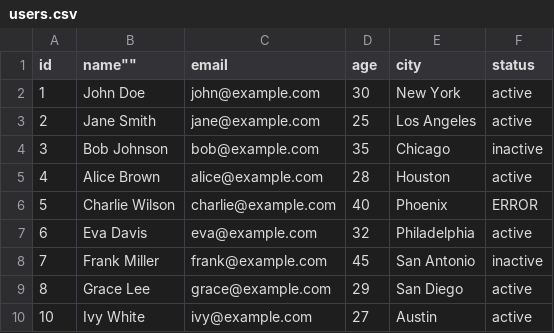
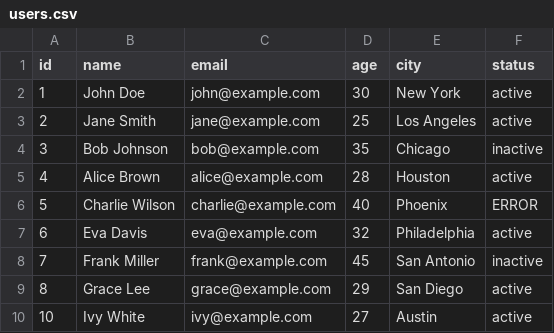
Before and after one commit to Crioc0/CS-SCI, a CSV file: lesson_8/users.csv, drawn as a sheet.

```diff
--- a/lesson_8/users.csv
+++ b/lesson_8/users.csv
@@ -1,2 +1,2 @@
-id,""name"",email,age,city,status
+id,"name",email,age,city,status
 1,John Doe,john@example.com,30,New York,active
```
Also changed, not shown: 9 other files.
